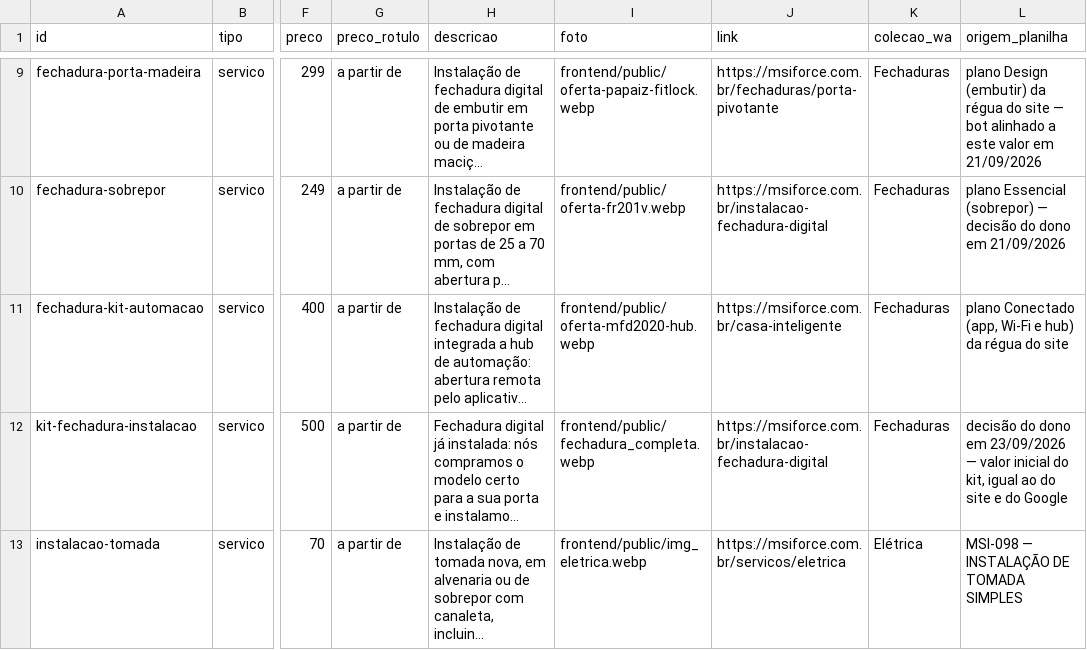
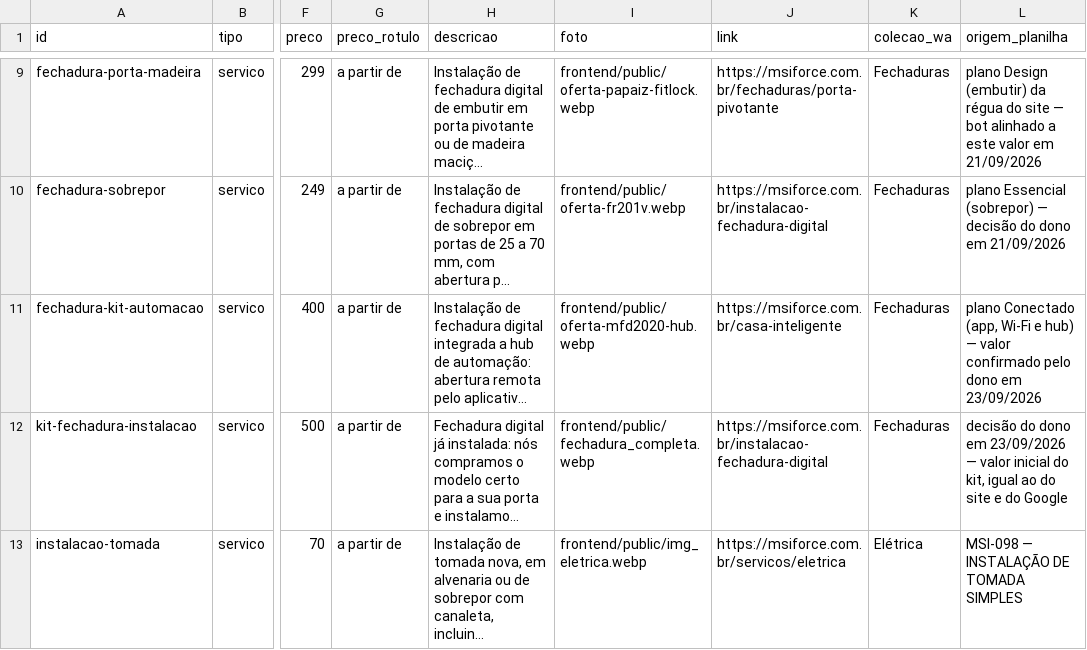
Before and after one commit to MARIOJHOW/msiforce-pagina-web, a CSV file: docs/catalogo/itens.csv, drawn as a sheet; only a part is shown, gaps mark what is left out; long unchanged cells end in …; the diff names each change by its address in the sheet, - before the commit and + after, or states it on an @@ line.

```diff
--- a/docs/catalogo/itens.csv
+++ b/docs/catalogo/itens.csv
-L11 (origem_planilha): …e hub) da régua do site
+L11 (origem_planilha): …e hub) — valor confirmado pelo dono em 23/09/2026
```
